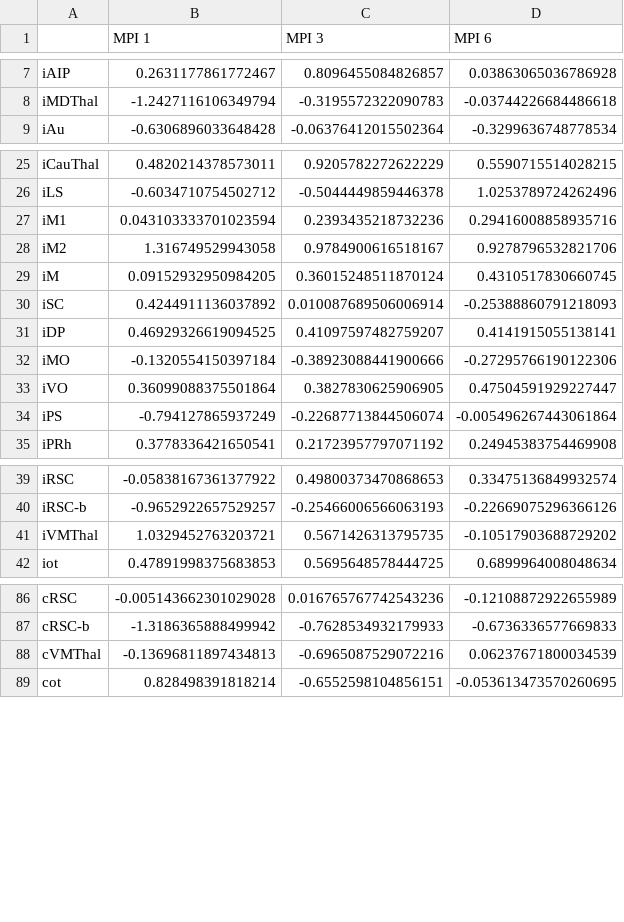
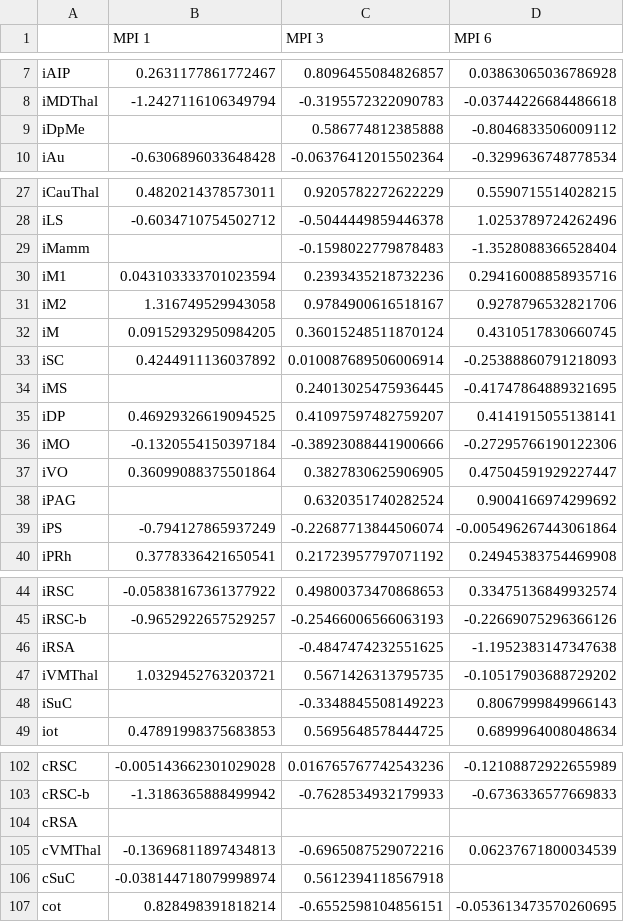
Before and after one commit to MathieuBo/PathoSpreading, a CSV file: asyndiffusion3/diffmodel/SCNA_vulnerability.csv, drawn as a sheet; only a part is shown, gaps mark what is left out; the diff covers the shown part only.

```diff
--- a/asyndiffusion3/diffmodel/SCNA_vulnerability.csv
+++ b/asyndiffusion3/diffmodel/SCNA_vulnerability.csv
@@ -8,2 +8,3 @@ iAIP,0.2631177861772467,0.8096455084826857,0.03863065036786928
 iMDThal,-1.2427116106349794,-0.3195572322090783,-0.03744226684486618
+iDpMe,,0.586774812385888,-0.8046833506009112
 iAu,-0.6306896033648428,-0.06376412015502364,-0.3299636748778534
@@ -26,2 +28,3 @@ iCauThal,0.4820214378573011,0.9205782272622229,0.5590715514028215
 iLS,-0.6034710754502712,-0.5044449859446378,1.0253789724262496
+iMamm,,-0.1598022779878483,-1.3528088366528404
 iM1,0.043103333701023594,0.2393435218732236,0.29416008858935716
@@ -30,2 +33,3 @@ iM,0.09152932950984205,0.36015248511870124,0.4310517830660745
 iSC,0.4244911136037892,0.010087689506006914,-0.25388860791218093
+iMS,,0.24013025475936445,-0.41747864889321695
 iDP,0.46929326619094525,0.41097597482759207,0.4141915055138141
@@ -33,2 +37,3 @@ iMO,-0.1320554150397184,-0.38923088441900666,-0.27295766190122306
 iVO,0.36099088375501864,0.3827830625906905,0.47504591929227447
+iPAG,,0.6320351740282524,0.9004166974299692
 iPS,-0.794127865937249,-0.22687713844506074,-0.005496267443061864
@@ -40,3 +45,5 @@ iRSC,-0.05838167361377922,0.49800373470868653,0.33475136849932574
 iRSC-b,-0.9652922657529257,-0.25466006566063193,-0.22669075296366126
+iRSA,,-0.4847474232551625,-1.1952383147347638
 iVMThal,1.0329452763203721,0.5671426313795735,-0.10517903688729202
+iSuC,,-0.3348845508149223,0.8067999849966143
 iot,0.47891998375683853,0.5695648578444725,0.6899964008048634
@@ -87,3 +103,5 @@ cRSC,-0.005143662301029028,0.016765767742543236,-0.12108872922655989
 cRSC-b,-1.3186365888499942,-0.7628534932179933,-0.6736336577669833
+cRSA,,,
 cVMThal,-0.13696811897434813,-0.6965087529072216,0.06237671800034539
+cSuC,-0.038144718079998974,0.5612394118567918,
 cot,0.828498391818214,-0.6552598104856151,-0.053613473570260695
```
Also changed, not shown: 12 added rows elsewhere in this file, asyndiffusion3/diffmodel/SCNA_vulnerabilityReordered.csv, asyndiffusion3/diffmodel/vulnerability.csv, 42 other files.
